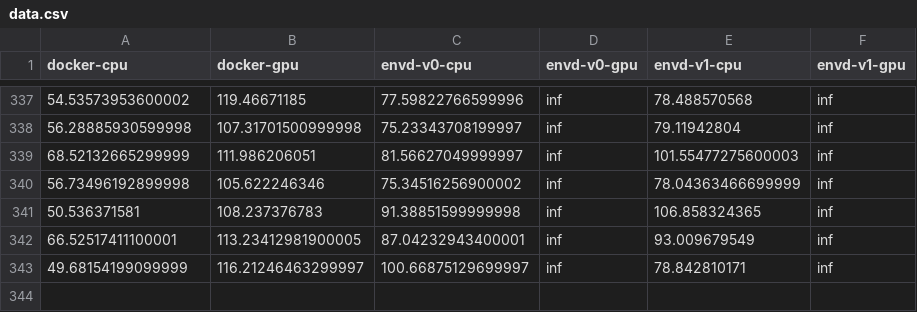
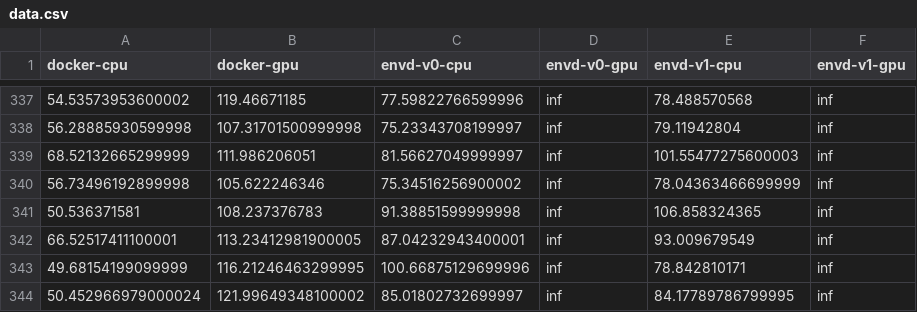
Before and after one commit to tensorchord/envd-nightly, a CSV file: data.csv, drawn as a sheet; only a part is shown, gaps mark what is left out.

Commit message:
CI: update benchmark data and image
Signed-off-by: github-actions-bot <github-actions-bot@users.noreply.github.com>

```diff
--- a/data.csv
+++ b/data.csv
@@ -342,2 +342,3 @@ docker-cpu,docker-gpu,envd-v0-cpu,envd-v0-gpu,envd-v1-cpu,envd-v1-gpu
 66.52517411100001,113.23412981900005,87.04232943400001,inf,93.009679549,inf
-49.68154199099999,116.21246463299997,100.66875129699997,inf,78.842810171,inf
+49.68154199099999,116.21246463299995,100.66875129699996,inf,78.842810171,inf
+50.452966979000024,121.99649348100002,85.01802732699997,inf,84.17789786799995,inf
```
Also changed, not shown: 1 other file.
